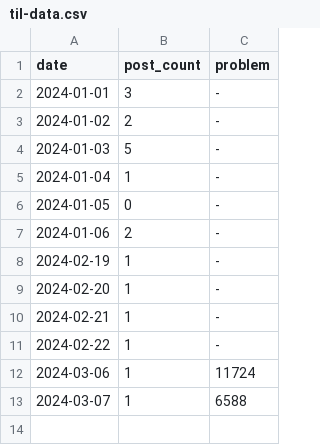
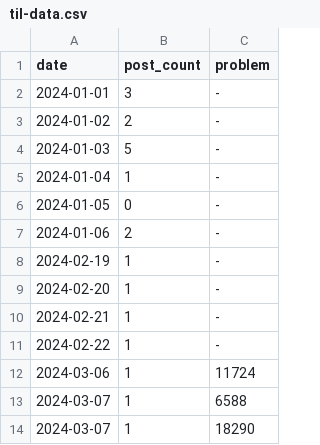
Before and after one commit to kjrstory/TIL, a CSV file: documents/.vuepress/public/dashboard/til-data.csv, drawn as a sheet; the diff names each change by its address in the sheet, - before the commit and + after, or states it on an @@ line.

```diff
--- a/documents/.vuepress/public/dashboard/til-data.csv
+++ b/documents/.vuepress/public/dashboard/til-data.csv
+row 14: 2024-03-07 | 1 | 18290
```
Also changed, not shown: 2 other files.
